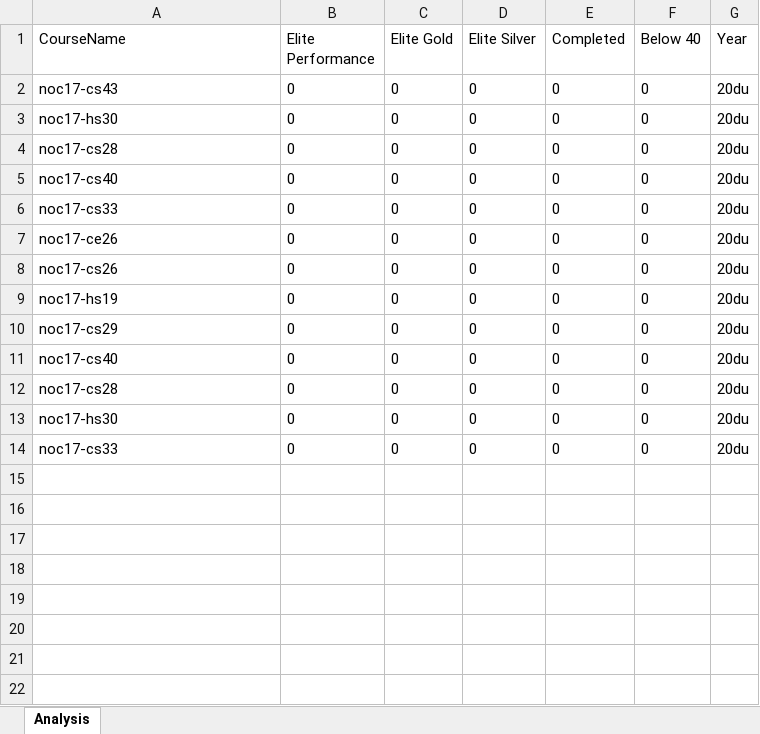
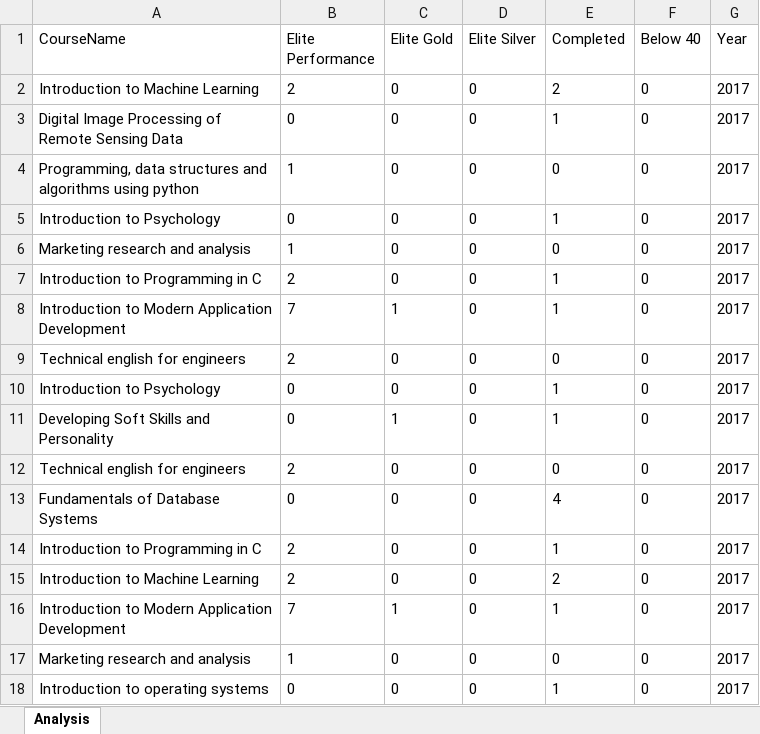
Before and after one commit to njain369/AnalysingExcelsheet, an Excel workbook: analysis.xlsx, sheet Analysis, drawn as a sheet; values as stored, in another font and other column widths than the file's, no borders; removed rows and columns are numbered as before the commit, all else as after; the diff names each change by its address in the sheet, - before the commit and + after, or states it on an @@ line.

```diff
--- a/analysis.xlsx (sheet Analysis)
+++ b/analysis.xlsx (sheet Analysis)
+row 2: Introduction to Machine Learning | 2 | 0 | 0 | 2 | 0 | 2017
-A3 (CourseName): noc17-cs43
+A3 (CourseName): Digital Image Processing of Remote Sensing Data
-E3 (Completed): 0
+E3 (Completed): 1
-G3:G6 (Year): 20du
+G3:G6 (Year): 2017
-A4 (CourseName): noc17-hs30
+A4 (CourseName): Programming, data structures and algorithms using python
-B4 (Elite Performance): 0
+B4 (Elite Performance): 1
-A5 (CourseName): noc17-cs28
+A5 (CourseName): Introduction to Psychology
-E5 (Completed): 0
+E5 (Completed): 1
-A6 (CourseName): noc17-cs40
+A6 (CourseName): Marketing research and analysis
-B6 (Elite Performance): 0
+B6 (Elite Performance): 1
-row 6: noc17-cs33 | 0 | 0 | 0 | 0 | 0 | 20du
-row 7: noc17-ce26 | 0 | 0 | 0 | 0 | 0 | 20du
-row 8: noc17-cs26 | 0 | 0 | 0 | 0 | 0 | 20du
+row 7: Introduction to Programming in C | 2 | 0 | 0 | 1 | 0 | 2017
+row 8: Introduction to Modern Application Development | 7 | 1 | 0 | 1 | 0 | 2017
-A9 (CourseName): noc17-hs19
+A9 (CourseName): Technical english for engineers
-B9 (Elite Performance): 0
+B9 (Elite Performance): 2
-G9:G10 (Year): 20du
+G9:G10 (Year): 2017
-A10 (CourseName): noc17-cs29
+A10 (CourseName): Introduction to Psychology
-E10 (Completed): 0
+E10 (Completed): 1
+row 11: Developing Soft Skills and Personality | 0 | 1 | 0 | 1 | 0 | 2017
-A12 (CourseName): noc17-cs40
+A12 (CourseName): Technical english for engineers
-B12 (Elite Performance): 0
+B12 (Elite Performance): 2
-G12:G13 (Year): 20du
+G12:G13 (Year): 2017
-A13 (CourseName): noc17-cs28
+A13 (CourseName): Fundamentals of Database Systems
-E13 (Completed): 0
+E13 (Completed): 4
+row 14: Introduction to Programming in C | 2 | 0 | 0 | 1 | 0 | 2017
+row 15: Introduction to Machine Learning | 2 | 0 | 0 | 2 | 0 | 2017
+row 16: Introduction to Modern Application Development | 7 | 1 | 0 | 1 | 0 | 2017
-A17 (CourseName): noc17-hs30
+A17 (CourseName): Marketing research and analysis
-B17 (Elite Performance): 0
+B17 (Elite Performance): 1
-G17:G18 (Year): 20du
+G17:G18 (Year): 2017
-A18 (CourseName): noc17-cs33
+A18 (CourseName): Introduction to operating systems
-E18 (Completed): 0
+E18 (Completed): 1
```
Also changed, not shown: anlaysis1.xlsx, 8 other files.
